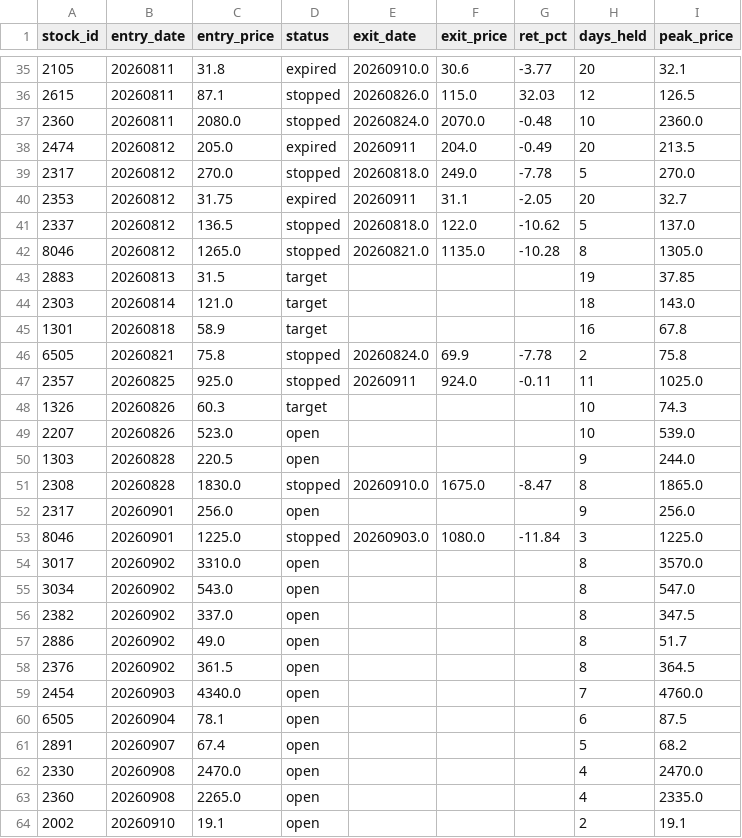
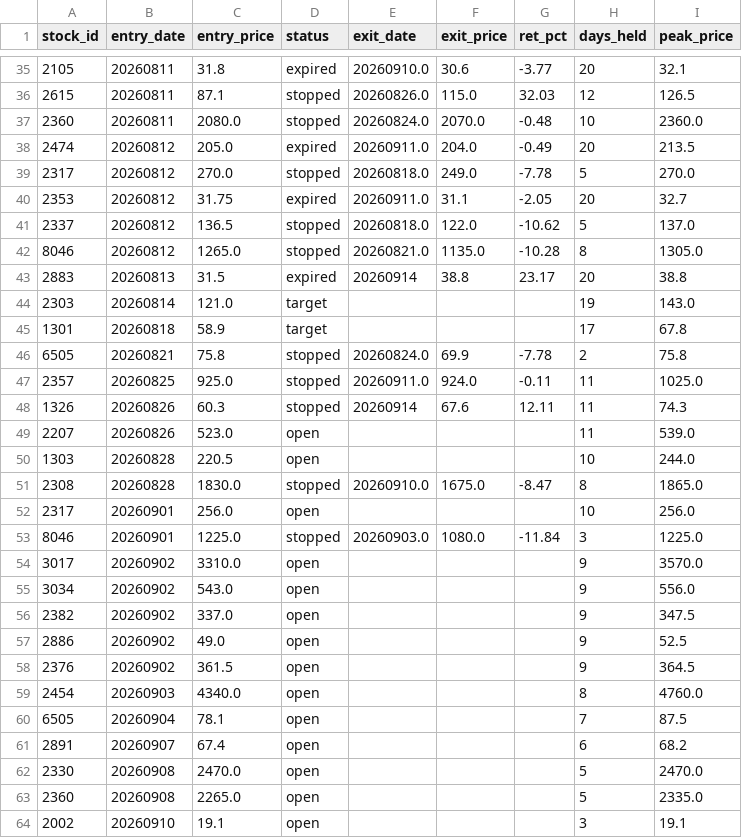
Before and after one commit to smile2201/quant_tw, a CSV file: results/positions.csv, drawn as a sheet; only a part is shown, gaps mark what is left out; the diff covers the shown part only.

```diff
--- a/results/positions.csv
+++ b/results/positions.csv
@@ -37,28 +37,28 @@
 2360,20260811,2080.0,stopped,20260824.0,2070.0,-0.48,10,2360.0
-2474,20260812,205.0,expired,20260911,204.0,-0.49,20,213.5
+2474,20260812,205.0,expired,20260911.0,204.0,-0.49,20,213.5
 2317,20260812,270.0,stopped,20260818.0,249.0,-7.78,5,270.0
-2353,20260812,31.75,expired,20260911,31.1,-2.05,20,32.7
+2353,20260812,31.75,expired,20260911.0,31.1,-2.05,20,32.7
 2337,20260812,136.5,stopped,20260818.0,122.0,-10.62,5,137.0
 8046,20260812,1265.0,stopped,20260821.0,1135.0,-10.28,8,1305.0
-2883,20260813,31.5,target,,,,19,37.85
-2303,20260814,121.0,target,,,,18,143.0
-1301,20260818,58.9,target,,,,16,67.8
+2883,20260813,31.5,expired,20260914,38.8,23.17,20,38.8
+2303,20260814,121.0,target,,,,19,143.0
+1301,20260818,58.9,target,,,,17,67.8
 6505,20260821,75.8,stopped,20260824.0,69.9,-7.78,2,75.8
-2357,20260825,925.0,stopped,20260911,924.0,-0.11,11,1025.0
-1326,20260826,60.3,target,,,,10,74.3
-2207,20260826,523.0,open,,,,10,539.0
-1303,20260828,220.5,open,,,,9,244.0
+2357,20260825,925.0,stopped,20260911.0,924.0,-0.11,11,1025.0
+1326,20260826,60.3,stopped,20260914,67.6,12.11,11,74.3
+2207,20260826,523.0,open,,,,11,539.0
+1303,20260828,220.5,open,,,,10,244.0
 2308,20260828,1830.0,stopped,20260910.0,1675.0,-8.47,8,1865.0
-2317,20260901,256.0,open,,,,9,256.0
+2317,20260901,256.0,open,,,,10,256.0
 8046,20260901,1225.0,stopped,20260903.0,1080.0,-11.84,3,1225.0
-3017,20260902,3310.0,open,,,,8,3570.0
-3034,20260902,543.0,open,,,,8,547.0
-2382,20260902,337.0,open,,,,8,347.5
-2886,20260902,49.0,open,,,,8,51.7
-2376,20260902,361.5,open,,,,8,364.5
-2454,20260903,4340.0,open,,,,7,4760.0
-6505,20260904,78.1,open,,,,6,87.5
-2891,20260907,67.4,open,,,,5,68.2
-2330,20260908,2470.0,open,,,,4,2470.0
-2360,20260908,2265.0,open,,,,4,2335.0
-2002,20260910,19.1,open,,,,2,19.1
+3017,20260902,3310.0,open,,,,9,3570.0
+3034,20260902,543.0,open,,,,9,556.0
+2382,20260902,337.0,open,,,,9,347.5
+2886,20260902,49.0,open,,,,9,52.5
+2376,20260902,361.5,open,,,,9,364.5
+2454,20260903,4340.0,open,,,,8,4760.0
+6505,20260904,78.1,open,,,,7,87.5
+2891,20260907,67.4,open,,,,6,68.2
+2330,20260908,2470.0,open,,,,5,2470.0
+2360,20260908,2265.0,open,,,,5,2335.0
+2002,20260910,19.1,open,,,,3,19.1
```
Also changed, not shown: 1 added row and 1 edited cell elsewhere in this file, 2 other files.
